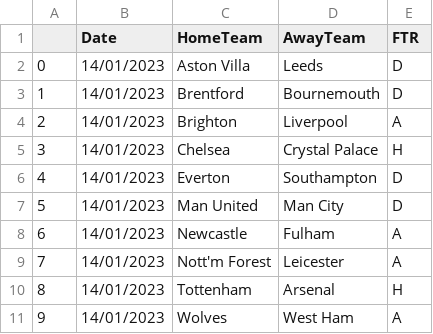
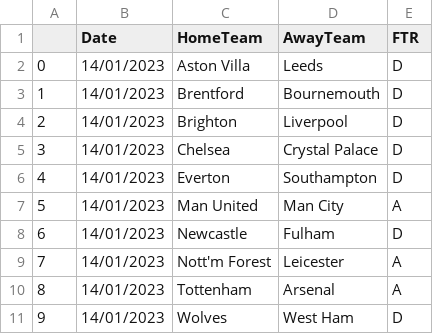
Before and after one commit to Adamliu1/GCW_0036, a CSV file: results.csv, drawn as a sheet.

```diff
--- a/results.csv
+++ b/results.csv
@@ -3,9 +3,9 @@
 1,14/01/2023,Brentford,Bournemouth,D
-2,14/01/2023,Brighton,Liverpool,A
-3,14/01/2023,Chelsea,Crystal Palace,H
+2,14/01/2023,Brighton,Liverpool,D
+3,14/01/2023,Chelsea,Crystal Palace,D
 4,14/01/2023,Everton,Southampton,D
-5,14/01/2023,Man United,Man City,D
-6,14/01/2023,Newcastle,Fulham,A
+5,14/01/2023,Man United,Man City,A
+6,14/01/2023,Newcastle,Fulham,D
 7,14/01/2023,Nott'm Forest,Leicester,A
-8,14/01/2023,Tottenham,Arsenal,H
-9,14/01/2023,Wolves,West Ham,A
+8,14/01/2023,Tottenham,Arsenal,A
+9,14/01/2023,Wolves,West Ham,D
```
Also changed, not shown: 33 other files.
